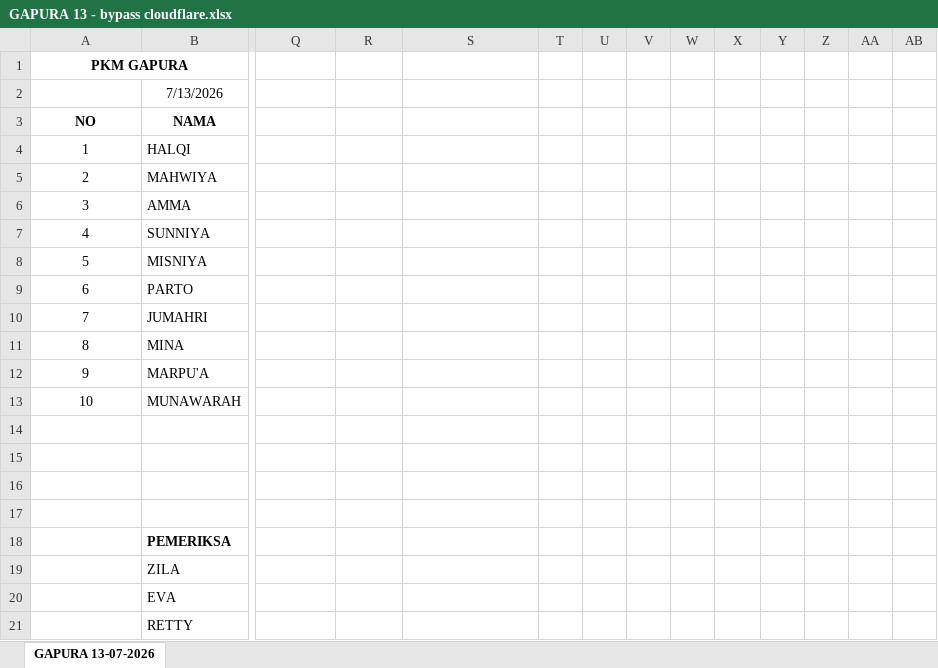
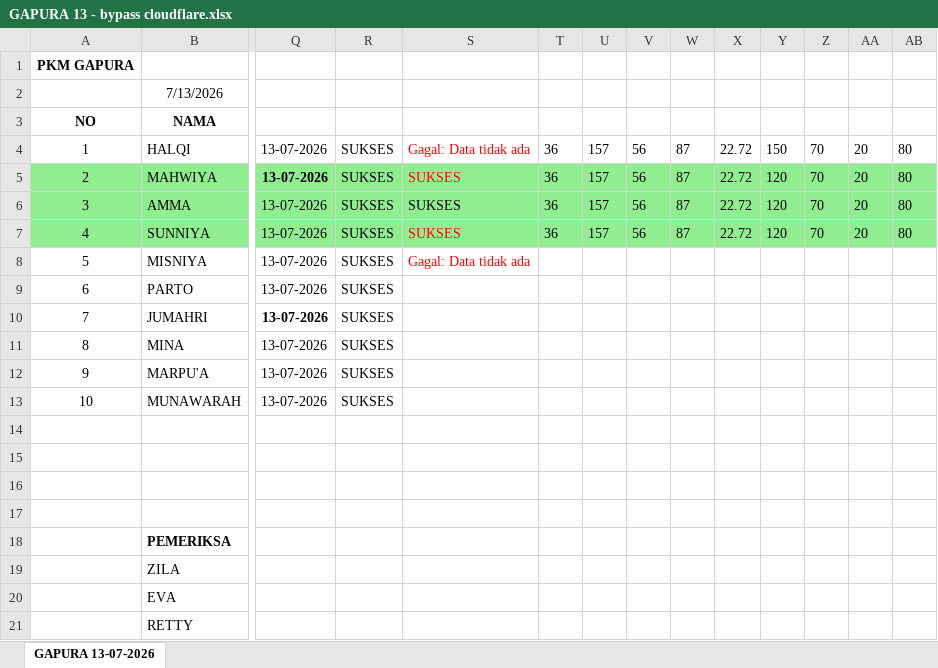
Before and after one commit to adhfry/Asisten-Cerdas-Smart-RPA, an Excel workbook: FILE EXCEL DISINI/GAPURA 13 - bypass cloudflare.xlsx, sheet GAPURA 13-07-2026, drawn as a sheet; only a part is shown, gaps mark what is left out; values as stored, in another font and other column widths than the file's, no borders; the diff covers the shown part only; the diff names each change by its address in the sheet, - before the commit and + after, or states it on an @@ line.

```diff
--- a/FILE EXCEL DISINI/GAPURA 13 - bypass cloudflare.xlsx (sheet GAPURA 13-07-2026)
+++ b/FILE EXCEL DISINI/GAPURA 13 - bypass cloudflare.xlsx (sheet GAPURA 13-07-2026)
-A1:C1 merged
-Q4:Q13: (empty)
+Q4:Q13: 13-07-2026
-R4:R13: (empty)
+R4:R13: SUKSES
-S4: (empty)
+S4: Gagal: Data tidak ada
-T4:T7: (empty)
+T4:T7: 36
-U4:U7: (empty)
+U4:U7: 157
-V4:V7: (empty)
+V4:V7: 56
-W4:W7: (empty)
+W4:W7: 87
-X4:X7: (empty)
+X4:X7: 22.72
-Y4: (empty)
+Y4: 150
-Z4:Z7: (empty)
+Z4:Z7: 70
-AA4:AA7: (empty)
+AA4:AA7: 20
-AB4:AB7: (empty)
+AB4:AB7: 80
-A5:AB7 fill: none
+A5:AB7 fill: #90EE90
-S5:S7: (empty)
+S5:S7: SUKSES
-Y5:Y7: (empty)
+Y5:Y7: 120
-S8: (empty)
+S8: Gagal: Data tidak ada
```
Also changed, not shown: 5 edited cells, cell formats and merged cells elsewhere in this sheet, 5 other files.
